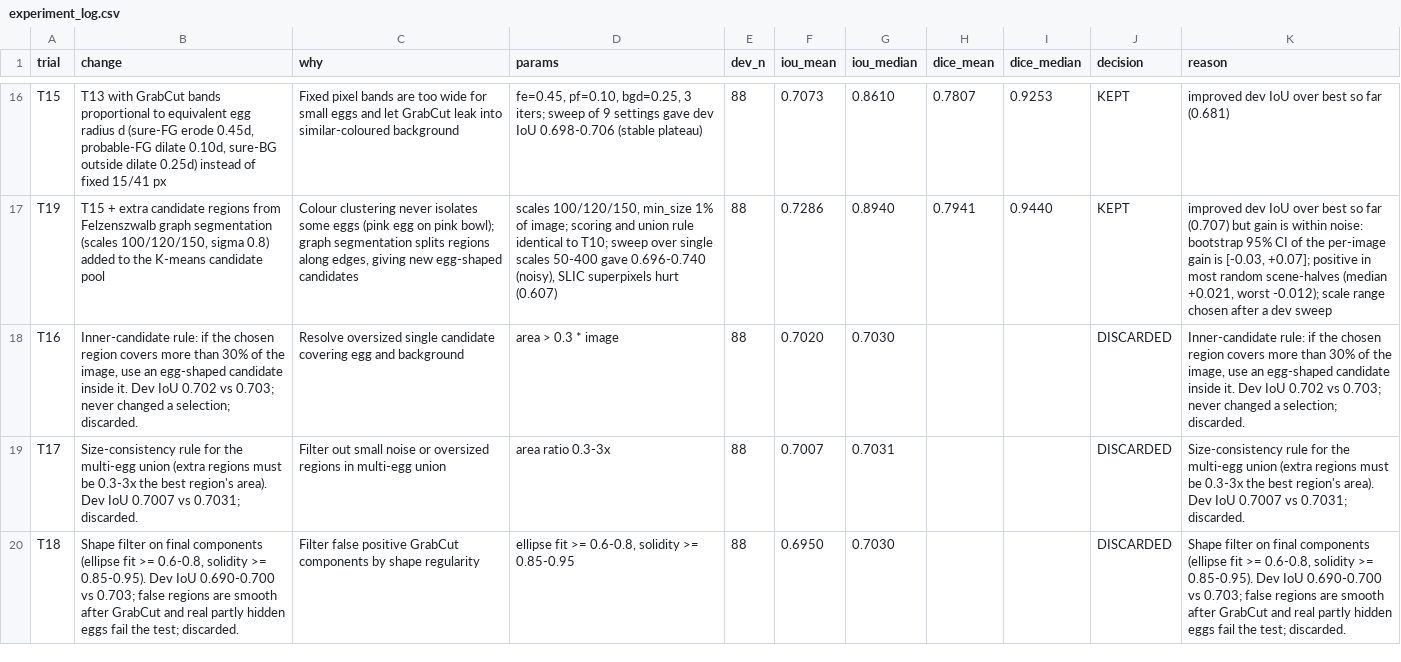
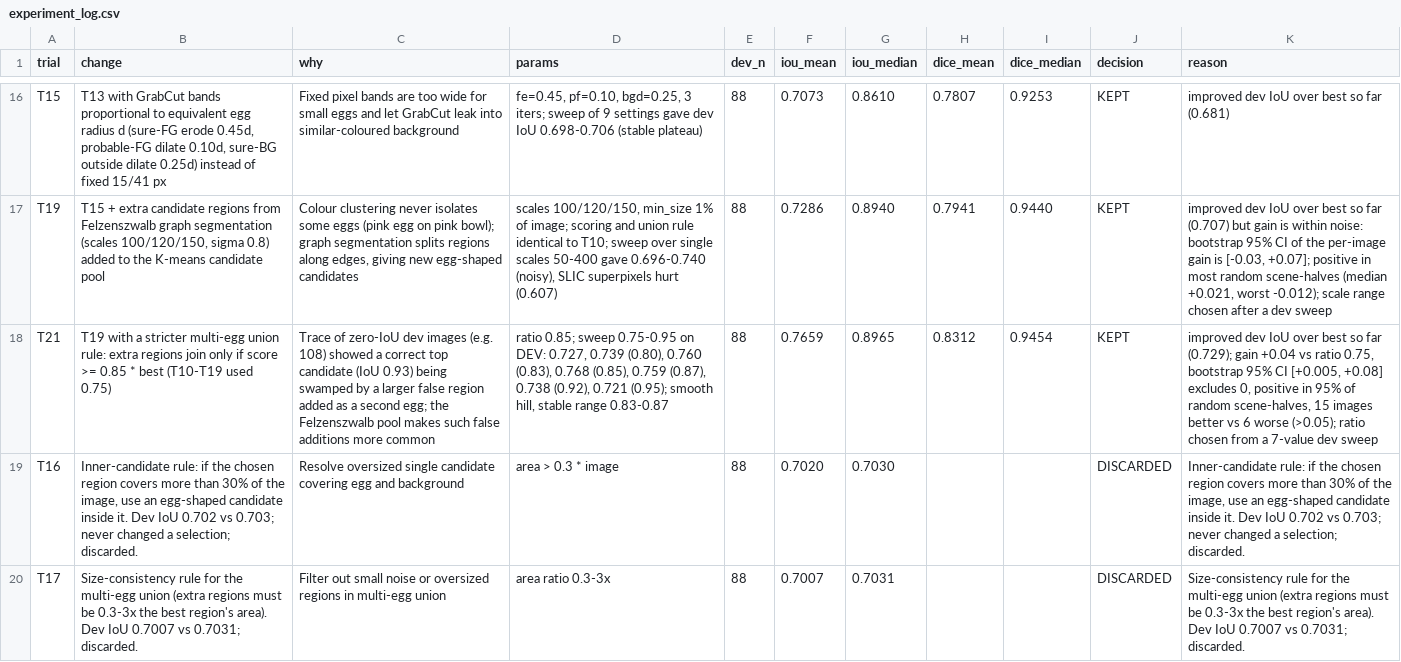
Before and after one commit to kushagra9453/egg-segmentation, a CSV file: experiment_log.csv, drawn as a sheet; only a part is shown, gaps mark what is left out; the shorter side is filled out with more unchanged rows; the diff names each change by its address in the sheet, - before the commit and + after, or states it on an @@ line.

Commit message:
Add trial T21 (stricter multi-egg union 0.85), update benchmarks and report

```diff
--- a/experiment_log.csv
+++ b/experiment_log.csv
+row 18: T21 | T19 with a stricter multi-egg union rule: extra regions join only if score >= 0.85 * best (T10-T19 used 0.75) | Trace of zero-IoU dev images (e.g. 108) showed a correct top candidate (IoU 0.93) being swamped by a larger false region added as a second egg; the Felzenszwalb pool makes such false additions more common | ratio 0.85; sweep 0.75-0.95 on DEV: 0.727, 0.739 (0.80), 0.760 (0.83), 0.768 (0.85), 0.759 (0.87), 0.738 (0.92), 0.721 (0.95); smooth hill, stable range 0.83-0.87 | 88 | 0.7659 | 0.8965 | 0.8312 | 0.9454 | KEPT | improved dev IoU over best so far (0.729); gain +0.04 vs ratio 0.75, bootstrap 95% CI [+0.005, +0.08] excludes 0, positive in 95% of random scene-halves, 15 images better vs 6 worse (>0.05); ratio chosen from a 7-value dev sweep
```
Also changed, not shown: outputs/results/dev_scores.csv, outputs/results/eval_scores.csv, 8 other files.
